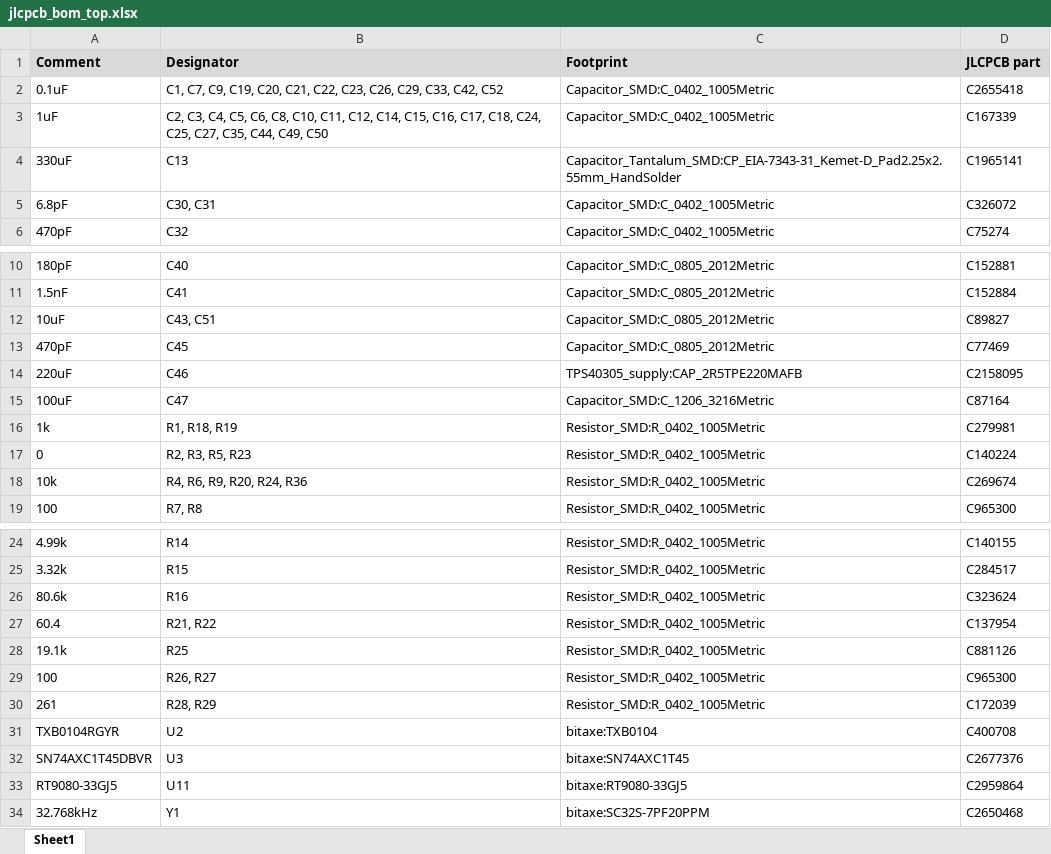
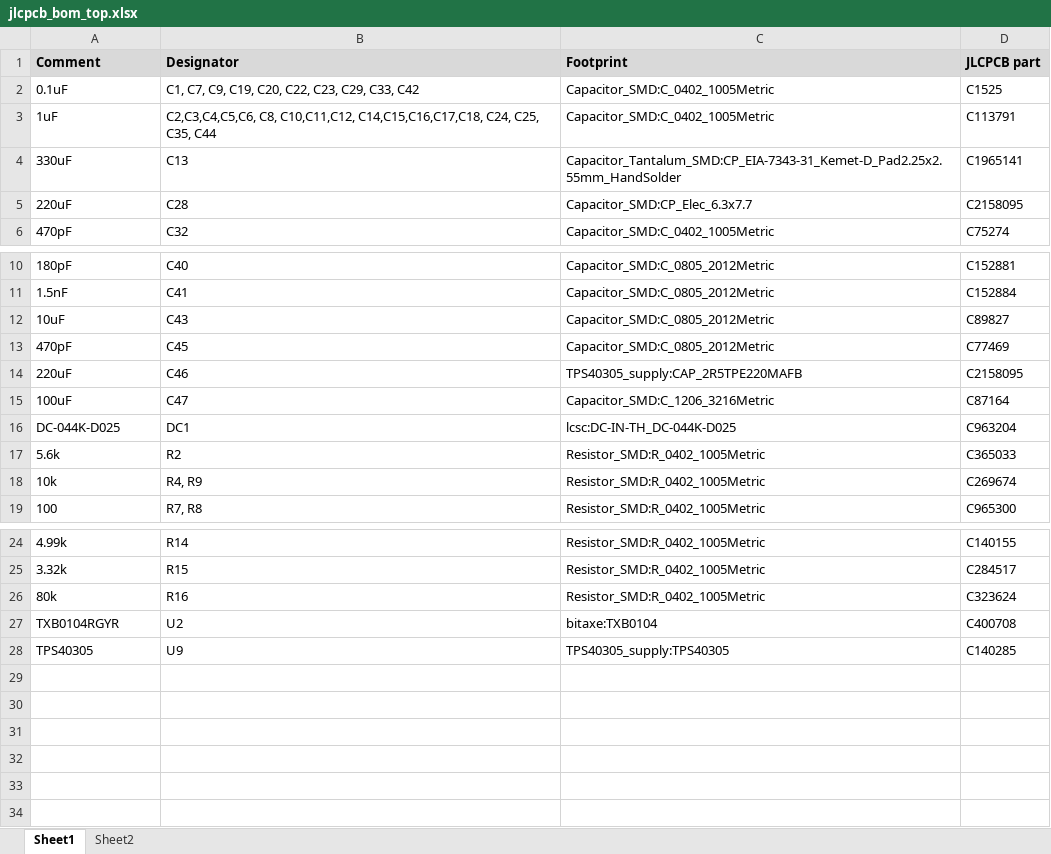
Before and after one commit to skot/bitaxe, an Excel workbook: Manufacturing Files/jlcpcbfiles/jlcpcb_bom_top.xlsx, sheet Sheet1, drawn as a sheet; only a part is shown, gaps mark what is left out; values as stored, in another font and other column widths than the file's, no borders; removed rows and columns are numbered as before the commit, all else as after; the diff names each change by its address in the sheet, - before the commit and + after, or states it on an @@ line.

```diff
--- a/Manufacturing Files/jlcpcbfiles/jlcpcb_bom_top.xlsx (sheet Sheet1)
+++ b/Manufacturing Files/jlcpcbfiles/jlcpcb_bom_top.xlsx (sheet Sheet1)
+sheet tab: Sheet2
-B2 (Designator): …C19, C20, C21, C22, C23, C26, C29, C33, C42, C52
+B2 (Designator): …C19, C20, C22, C23, C29, C33, C42
-D2 (JLCPCB part): C2655418
+D2 (JLCPCB part): C1525
-B3 (Designator): C2, C3, C4, C5, C6, C8, C10, C11, C12, C14, C15, C16, C17, C18, C24, C25, C27, C35, C44, C49, C50
+B3 (Designator): C2,C3,C4,C5,C6, C8, C10,C11,C12, C14,C15,C16,C17,C18, C24, C25, C35, C44
-D3 (JLCPCB part): C167339
+D3 (JLCPCB part): C113791
-row 5: 6.8pF | C30, C31 | Capacitor_SMD:C_0402_1005Metric | C326072
+row 5: 220uF | C28 | Capacitor_SMD:CP_Elec_6.3x7.7 | C2158095
-B12 (Designator): C43, C51
+B12 (Designator): C43
-row 16: 1k | R1, R18, R19 | Resistor_SMD:R_0402_1005Metric | C279981
-row 17: 0 | R2, R3, R5, R23 | Resistor_SMD:R_0402_1005Metric | C140224
+row 16: DC-044K-D025 | DC1 | lcsc:DC-IN-TH_DC-044K-D025 | C963204
+row 17: 5.6k | R2 | Resistor_SMD:R_0402_1005Metric | C365033
-B18 (Designator): R4, R6, R9, R20, R24, R36
+B18 (Designator): R4, R9
-A26 (Comment): 80.6k
+A26 (Comment): 80k
-row 27: 60.4 | R21, R22 | Resistor_SMD:R_0402_1005Metric | C137954
-row 28: 19.1k | R25 | Resistor_SMD:R_0402_1005Metric | C881126
-row 29: 100 | R26, R27 | Resistor_SMD:R_0402_1005Metric | C965300
-row 30: 261 | R28, R29 | Resistor_SMD:R_0402_1005Metric | C172039
-row 32: SN74AXC1T45DBVR | U3 | bitaxe:SN74AXC1T45 | C2677376
-row 33: RT9080-33GJ5 | U11 | bitaxe:RT9080-33GJ5 | C2959864
-row 34: 32.768kHz | Y1 | bitaxe:SC32S-7PF20PPM | C2650468
+row 28: TPS40305 | U9 | TPS40305_supply:TPS40305 | C140285
```
Also changed, not shown: Manufacturing Files/jlcpcbfiles/pending_bom_top_bot.xlsx, 16 other files.
